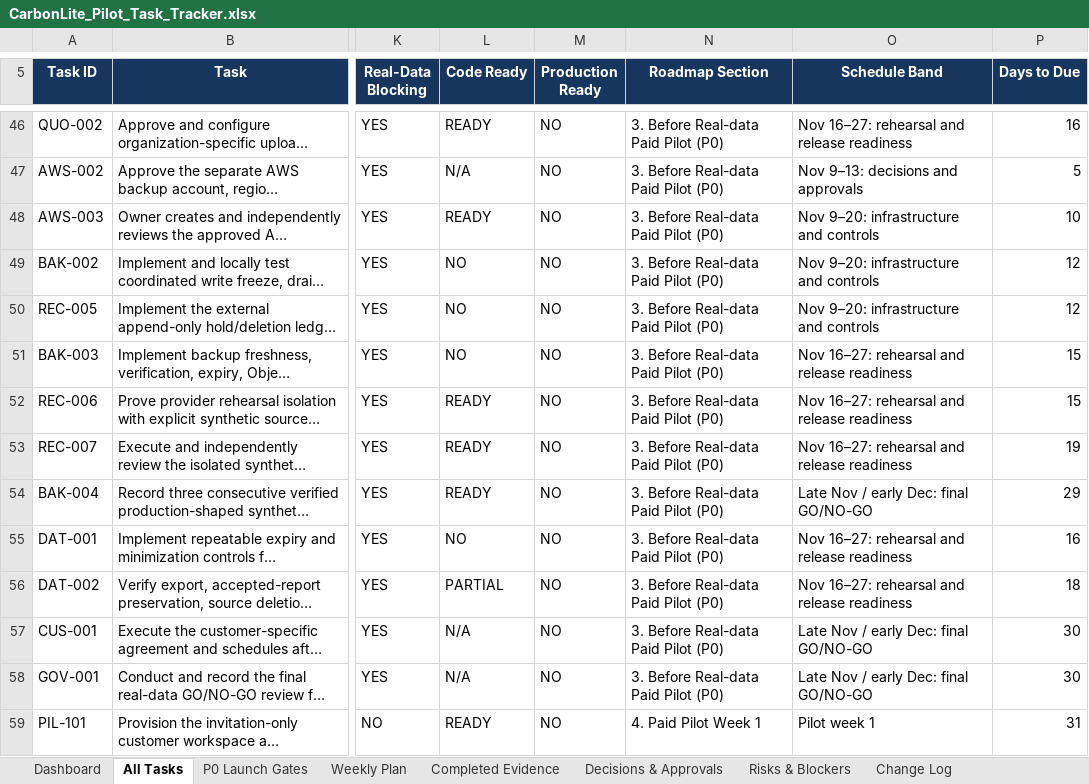
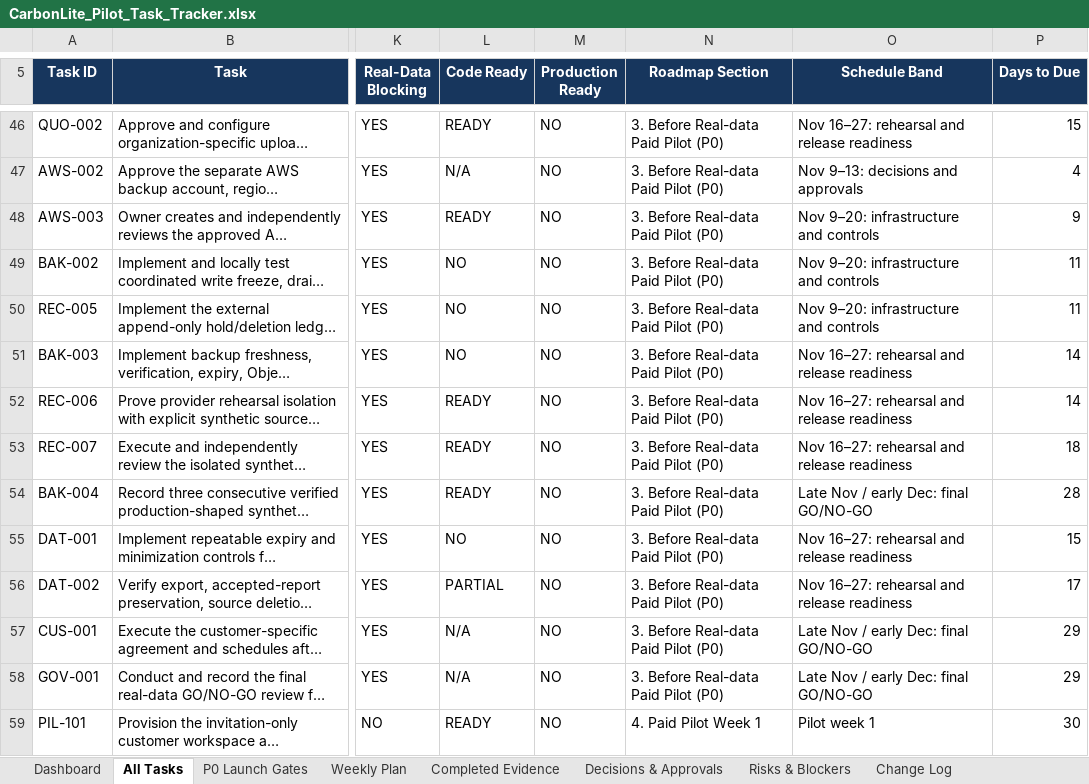
Before and after one commit to athena-chen-chen/carbonlite-web, an Excel workbook: docs/pilot/CarbonLite_Pilot_Task_Tracker.xlsx, sheet All Tasks, drawn as a sheet; only a part is shown, gaps mark what is left out; long unchanged cells end in …; values as stored, in another font and other column widths than the file's, no borders; conditional formats and table styles not drawn; the diff covers the shown part only; the diff names each change by its address in the sheet, - before the commit and + after, or states it on an @@ line.

```diff
--- a/docs/pilot/CarbonLite_Pilot_Task_Tracker.xlsx (sheet All Tasks)
+++ b/docs/pilot/CarbonLite_Pilot_Task_Tracker.xlsx (sheet All Tasks)
-P46 (Days to Due): 16
+P46 (Days to Due): 15
-P47 (Days to Due): 5
+P47 (Days to Due): 4
-P48 (Days to Due): 10
+P48 (Days to Due): 9
-P49:P50 (Days to Due): 12
+P49:P50 (Days to Due): 11
-P51:P52 (Days to Due): 15
+P51:P52 (Days to Due): 14
-P53 (Days to Due): 19
+P53 (Days to Due): 18
-P54 (Days to Due): 29
+P54 (Days to Due): 28
-P55 (Days to Due): 16
+P55 (Days to Due): 15
-P56 (Days to Due): 18
+P56 (Days to Due): 17
-P57:P58 (Days to Due): 30
+P57:P58 (Days to Due): 29
-P59 (Days to Due): 31
+P59 (Days to Due): 30
```
Also changed, not shown: 47 edited cells elsewhere in this sheet, sheet Change Log, 4 other files.
